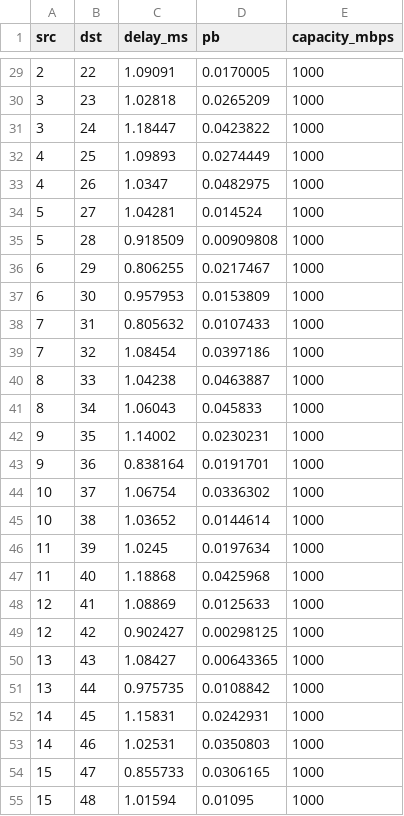
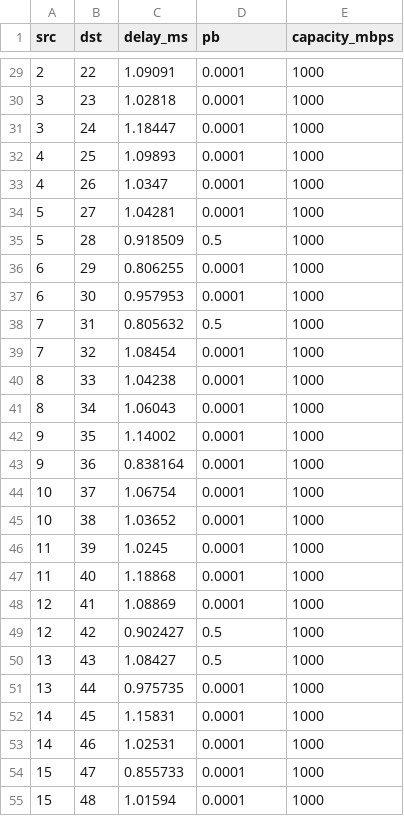
Before and after one commit to swtoskon33/drl-network-routing-6g, a CSV file: ns3-scenario/traces/topology.csv, drawn as a sheet; only a part is shown, gaps mark what is left out; the diff covers the shown part only.

```diff
--- a/ns3-scenario/traces/topology.csv
+++ b/ns3-scenario/traces/topology.csv
@@ -29,27 +29,27 @@ src,dst,delay_ms,pb,capacity_mbps
-2,22,1.09091,0.0170005,1000
-3,23,1.02818,0.0265209,1000
-3,24,1.18447,0.0423822,1000
-4,25,1.09893,0.0274449,1000
-4,26,1.0347,0.0482975,1000
-5,27,1.04281,0.014524,1000
-5,28,0.918509,0.00909808,1000
-6,29,0.806255,0.0217467,1000
-6,30,0.957953,0.0153809,1000
-7,31,0.805632,0.0107433,1000
-7,32,1.08454,0.0397186,1000
-8,33,1.04238,0.0463887,1000
-8,34,1.06043,0.045833,1000
-9,35,1.14002,0.0230231,1000
-9,36,0.838164,0.0191701,1000
-10,37,1.06754,0.0336302,1000
-10,38,1.03652,0.0144614,1000
-11,39,1.0245,0.0197634,1000
-11,40,1.18868,0.0425968,1000
-12,41,1.08869,0.0125633,1000
-12,42,0.902427,0.00298125,1000
-13,43,1.08427,0.00643365,1000
-13,44,0.975735,0.0108842,1000
-14,45,1.15831,0.0242931,1000
-14,46,1.02531,0.0350803,1000
-15,47,0.855733,0.0306165,1000
-15,48,1.01594,0.01095,1000
+2,22,1.09091,0.0001,1000
+3,23,1.02818,0.0001,1000
+3,24,1.18447,0.0001,1000
+4,25,1.09893,0.0001,1000
+4,26,1.0347,0.0001,1000
+5,27,1.04281,0.0001,1000
+5,28,0.918509,0.5,1000
+6,29,0.806255,0.0001,1000
+6,30,0.957953,0.0001,1000
+7,31,0.805632,0.5,1000
+7,32,1.08454,0.0001,1000
+8,33,1.04238,0.0001,1000
+8,34,1.06043,0.0001,1000
+9,35,1.14002,0.0001,1000
+9,36,0.838164,0.0001,1000
+10,37,1.06754,0.0001,1000
+10,38,1.03652,0.0001,1000
+11,39,1.0245,0.0001,1000
+11,40,1.18868,0.0001,1000
+12,41,1.08869,0.0001,1000
+12,42,0.902427,0.5,1000
+13,43,1.08427,0.5,1000
+13,44,0.975735,0.0001,1000
+14,45,1.15831,0.0001,1000
+14,46,1.02531,0.0001,1000
+15,47,0.855733,0.0001,1000
+15,48,1.01594,0.0001,1000
```
Also changed, not shown: 33 edited cells elsewhere in this file, ns3-scenario/traces/dijkstra_vs_greedy.csv, ns3-scenario/traces/flows.csv, 9 other files.
